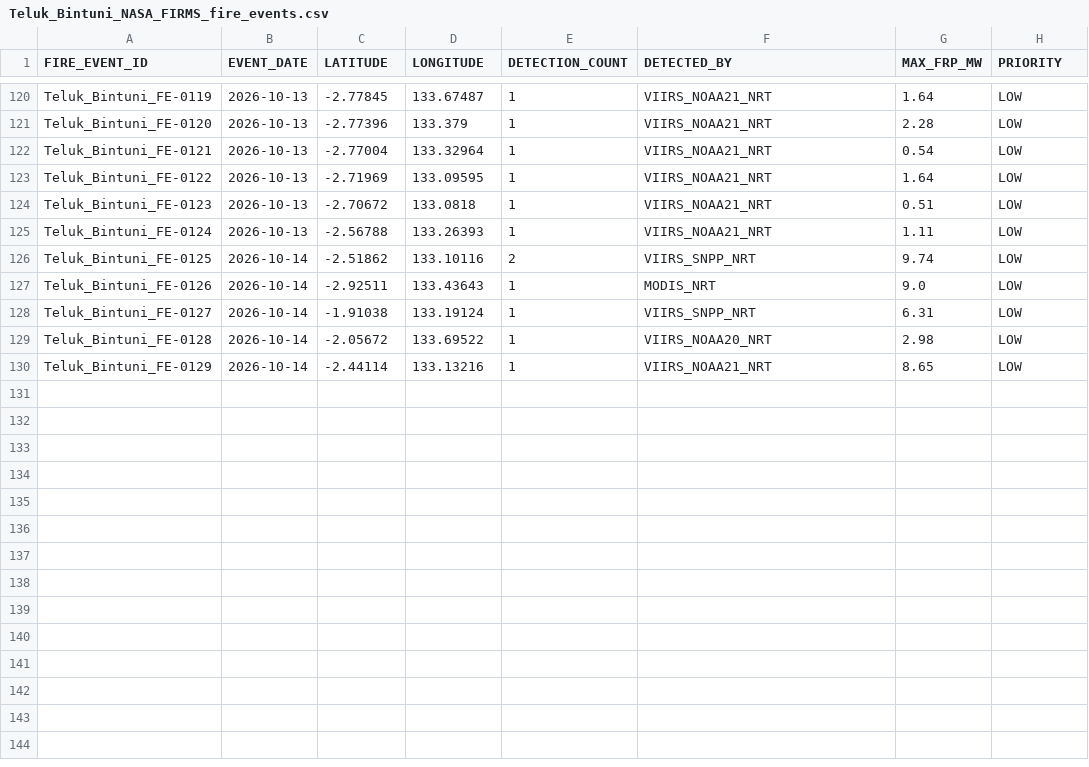
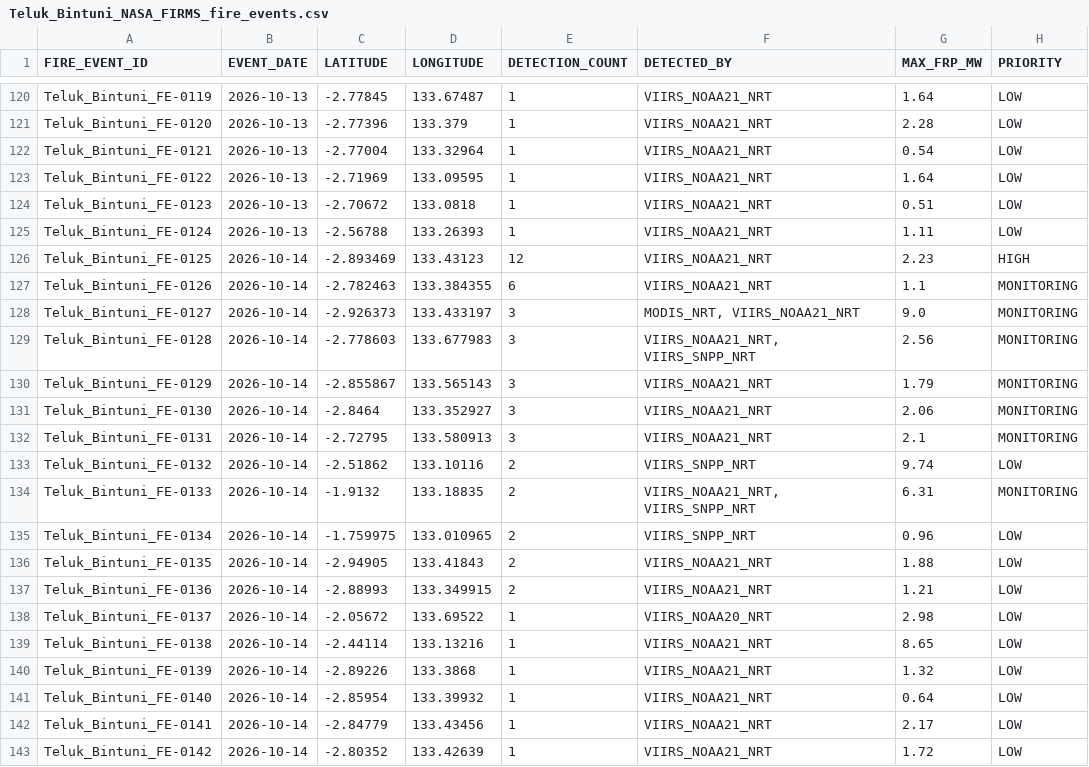
Before and after one commit to Indrmlnaa/Fire_Monitoring, a CSV file: data/v2/processed/Teluk_Bintuni_NASA_FIRMS_fire_events.csv, drawn as a sheet; only a part is shown, gaps mark what is left out.

```diff
--- a/data/v2/processed/Teluk_Bintuni_NASA_FIRMS_fire_events.csv
+++ b/data/v2/processed/Teluk_Bintuni_NASA_FIRMS_fire_events.csv
@@ -125,6 +125,19 @@ Teluk_Bintuni_FE-0123,2026-10-13,-2.70672,133.0818,1,VIIRS_NOAA21_NRT,0.51,LOW
 Teluk_Bintuni_FE-0124,2026-10-13,-2.56788,133.26393,1,VIIRS_NOAA21_NRT,1.11,LOW
-Teluk_Bintuni_FE-0125,2026-10-14,-2.51862,133.10116,2,VIIRS_SNPP_NRT,9.74,LOW
-Teluk_Bintuni_FE-0126,2026-10-14,-2.92511,133.43643,1,MODIS_NRT,9.0,LOW
-Teluk_Bintuni_FE-0127,2026-10-14,-1.91038,133.19124,1,VIIRS_SNPP_NRT,6.31,LOW
-Teluk_Bintuni_FE-0128,2026-10-14,-2.05672,133.69522,1,VIIRS_NOAA20_NRT,2.98,LOW
-Teluk_Bintuni_FE-0129,2026-10-14,-2.44114,133.13216,1,VIIRS_NOAA21_NRT,8.65,LOW
+Teluk_Bintuni_FE-0125,2026-10-14,-2.893469,133.43123,12,VIIRS_NOAA21_NRT,2.23,HIGH
+Teluk_Bintuni_FE-0126,2026-10-14,-2.782463,133.384355,6,VIIRS_NOAA21_NRT,1.1,MONITORING
+Teluk_Bintuni_FE-0127,2026-10-14,-2.926373,133.433197,3,"MODIS_NRT, VIIRS_NOAA21_NRT",9.0,MONITORING
+Teluk_Bintuni_FE-0128,2026-10-14,-2.778603,133.677983,3,"VIIRS_NOAA21_NRT, VIIRS_SNPP_NRT",2.56,MONITORING
+Teluk_Bintuni_FE-0129,2026-10-14,-2.855867,133.565143,3,VIIRS_NOAA21_NRT,1.79,MONITORING
+Teluk_Bintuni_FE-0130,2026-10-14,-2.8464,133.352927,3,VIIRS_NOAA21_NRT,2.06,MONITORING
+Teluk_Bintuni_FE-0131,2026-10-14,-2.72795,133.580913,3,VIIRS_NOAA21_NRT,2.1,MONITORING
+Teluk_Bintuni_FE-0132,2026-10-14,-2.51862,133.10116,2,VIIRS_SNPP_NRT,9.74,LOW
+Teluk_Bintuni_FE-0133,2026-10-14,-1.9132,133.18835,2,"VIIRS_NOAA21_NRT, VIIRS_SNPP_NRT",6.31,MONITORING
+Teluk_Bintuni_FE-0134,2026-10-14,-1.759975,133.010965,2,VIIRS_SNPP_NRT,0.96,LOW
+Teluk_Bintuni_FE-0135,2026-10-14,-2.94905,133.41843,2,VIIRS_NOAA21_NRT,1.88,LOW
+Teluk_Bintuni_FE-0136,2026-10-14,-2.88993,133.349915,2,VIIRS_NOAA21_NRT,1.21,LOW
+Teluk_Bintuni_FE-0137,2026-10-14,-2.05672,133.69522,1,VIIRS_NOAA20_NRT,2.98,LOW
+Teluk_Bintuni_FE-0138,2026-10-14,-2.44114,133.13216,1,VIIRS_NOAA21_NRT,8.65,LOW
+Teluk_Bintuni_FE-0139,2026-10-14,-2.89226,133.3868,1,VIIRS_NOAA21_NRT,1.32,LOW
+Teluk_Bintuni_FE-0140,2026-10-14,-2.85954,133.39932,1,VIIRS_NOAA21_NRT,0.64,LOW
+Teluk_Bintuni_FE-0141,2026-10-14,-2.84779,133.43456,1,VIIRS_NOAA21_NRT,2.17,LOW
+Teluk_Bintuni_FE-0142,2026-10-14,-2.80352,133.42639,1,VIIRS_NOAA21_NRT,1.72,LOW
```
Also changed, not shown: data/v2/processed/OKI_NASA_FIRMS_fire_events.csv, data/v2/processed/OKI_fire_events_rainfall.csv, 2 other files.
